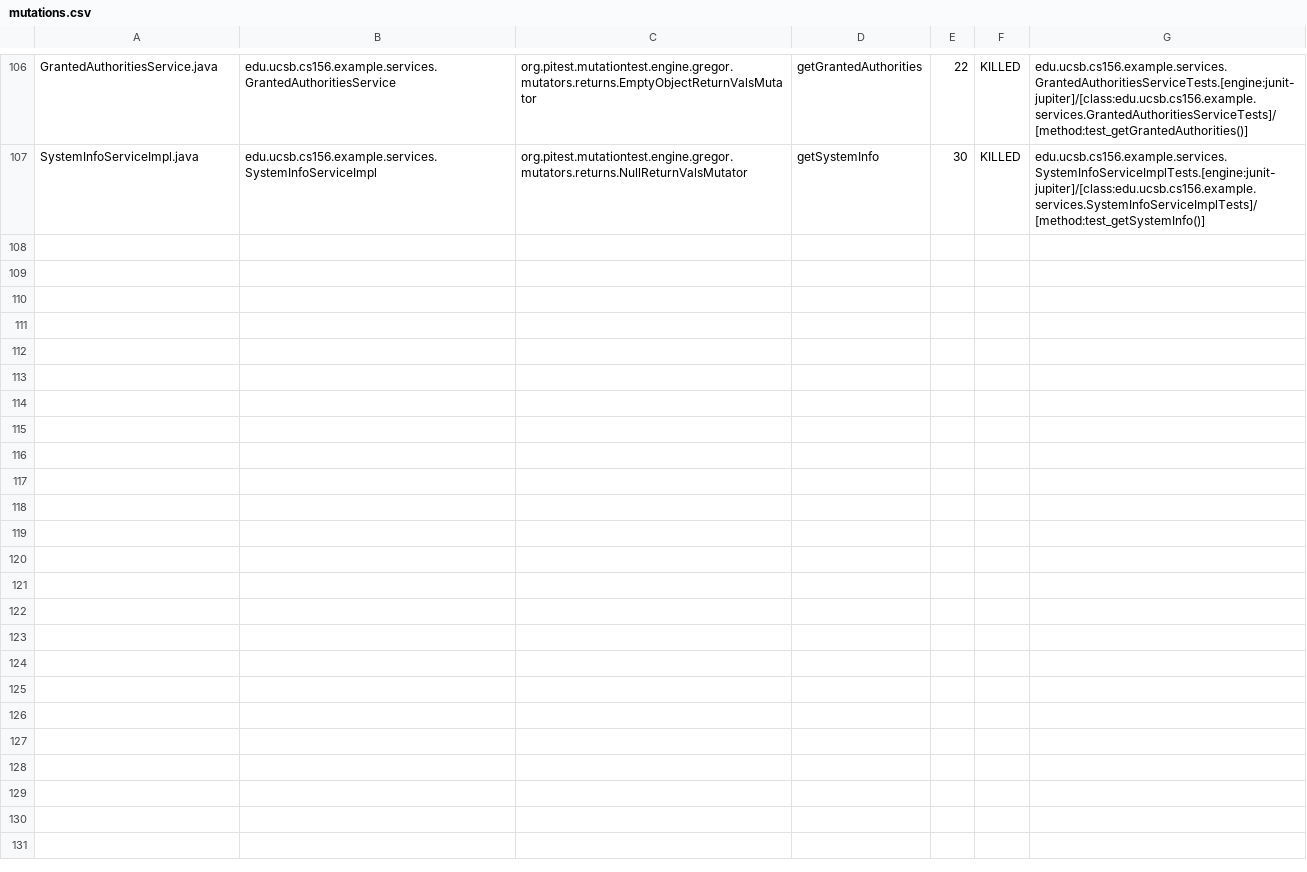
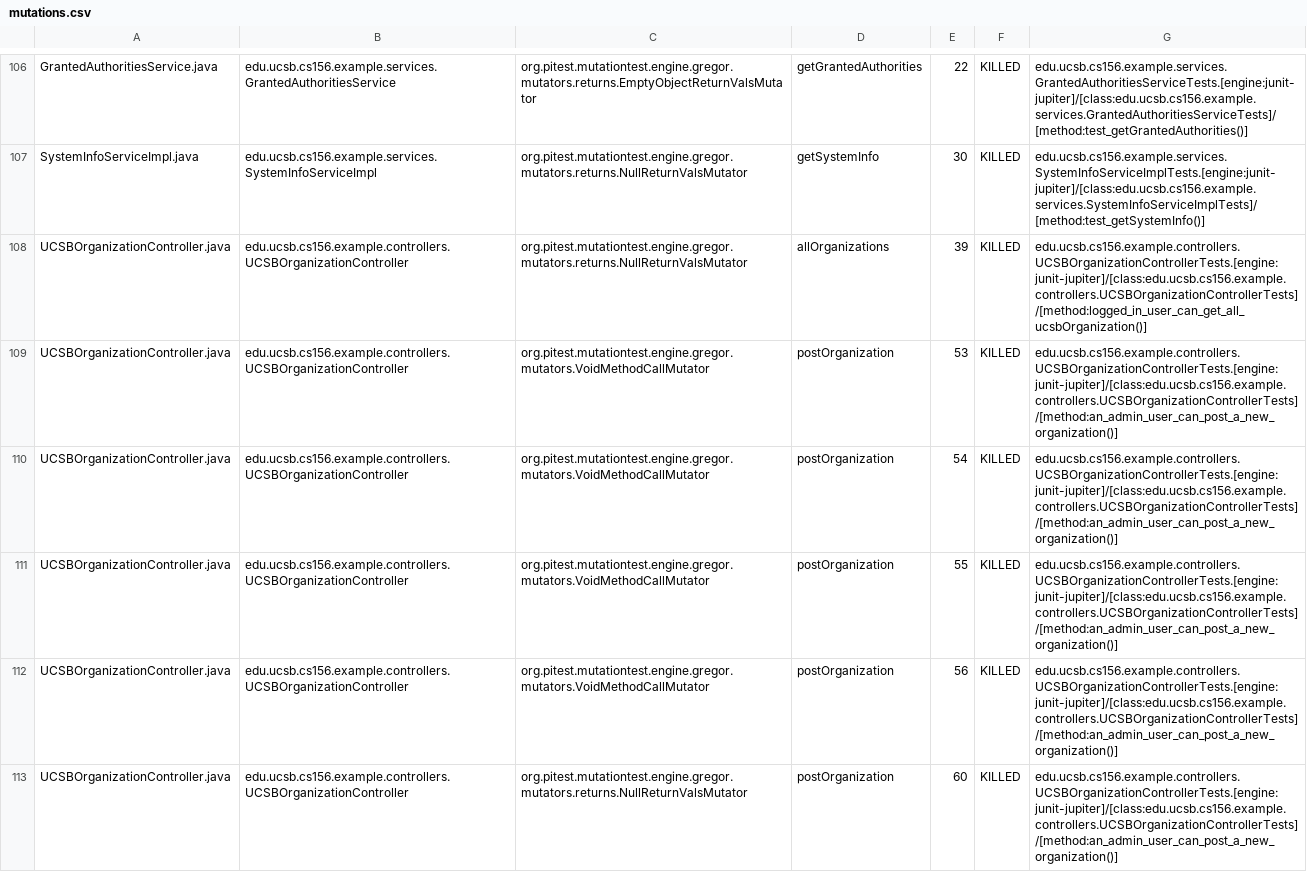
Before and after one commit to ucsb-cs156-s24/team02-s24-4pm-5, a CSV file: pitest/mutations.csv, drawn as a sheet; only a part is shown, gaps mark what is left out; the diff names each change by its address in the sheet, - before the commit and + after, or states it on an @@ line.

Commit message:
Deploying to gh-pages from @ ucsb-cs156-s24/team02-s24-4pm-5@d3f26e458483aba9012b3e3e90d2d44c075c0112 🚀

```diff
--- a/pitest/mutations.csv
+++ b/pitest/mutations.csv
+row 108: UCSBOrganizationController.java | edu.ucsb.cs156.example.controllers.UCSBOrganizationController | org.pitest.mutationtest.engine.gregor.mutators.returns.NullReturnValsMutator | allOrganizations | 39 | KILLED | edu.ucsb.cs156.example.controllers.UCSBOrganizationControllerTests.[engine:junit-jupiter]/[class:edu.ucsb.cs156.example.controllers.UCSBOrganizationControllerTests]/[method:logged_in_user_can_get_all_ucsbOrganization()]
+row 109: UCSBOrganizationController.java | edu.ucsb.cs156.example.controllers.UCSBOrganizationController | org.pitest.mutationtest.engine.gregor.mutators.VoidMethodCallMutator | postOrganization | 53 | KILLED | edu.ucsb.cs156.example.controllers.UCSBOrganizationControllerTests.[engine:junit-jupiter]/[class:edu.ucsb.cs156.example.controllers.UCSBOrganizationControllerTests]/[method:an_admin_user_can_post_a_new_organization()]
+row 110: UCSBOrganizationController.java | edu.ucsb.cs156.example.controllers.UCSBOrganizationController | org.pitest.mutationtest.engine.gregor.mutators.VoidMethodCallMutator | postOrganization | 54 | KILLED | edu.ucsb.cs156.example.controllers.UCSBOrganizationControllerTests.[engine:junit-jupiter]/[class:edu.ucsb.cs156.example.controllers.UCSBOrganizationControllerTests]/[method:an_admin_user_can_post_a_new_organization()]
+row 111: UCSBOrganizationController.java | edu.ucsb.cs156.example.controllers.UCSBOrganizationController | org.pitest.mutationtest.engine.gregor.mutators.VoidMethodCallMutator | postOrganization | 55 | KILLED | edu.ucsb.cs156.example.controllers.UCSBOrganizationControllerTests.[engine:junit-jupiter]/[class:edu.ucsb.cs156.example.controllers.UCSBOrganizationControllerTests]/[method:an_admin_user_can_post_a_new_organization()]
+row 112: UCSBOrganizationController.java | edu.ucsb.cs156.example.controllers.UCSBOrganizationController | org.pitest.mutationtest.engine.gregor.mutators.VoidMethodCallMutator | postOrganization | 56 | KILLED | edu.ucsb.cs156.example.controllers.UCSBOrganizationControllerTests.[engine:junit-jupiter]/[class:edu.ucsb.cs156.example.controllers.UCSBOrganizationControllerTests]/[method:an_admin_user_can_post_a_new_organization()]
+row 113: UCSBOrganizationController.java | edu.ucsb.cs156.example.controllers.UCSBOrganizationController | org.pitest.mutationtest.engine.gregor.mutators.returns.NullReturnValsMutator | postOrganization | 60 | KILLED | edu.ucsb.cs156.example.controllers.UCSBOrganizationControllerTests.[engine:junit-jupiter]/[class:edu.ucsb.cs156.example.controllers.UCSBOrganizationControllerTests]/[method:an_admin_user_can_post_a_new_organization()]
```
Also changed, not shown: 17 other files.
